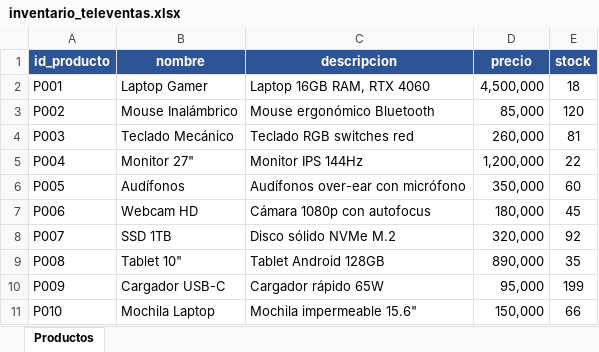
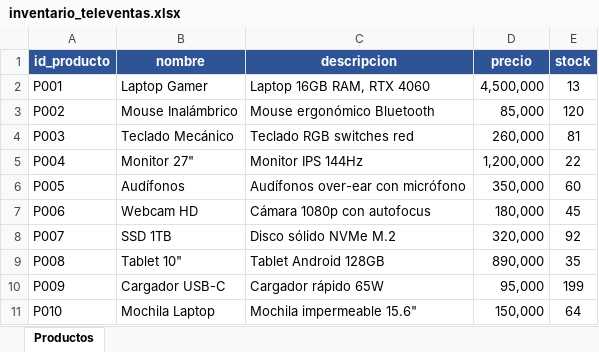
Before and after one commit to jr97ds/televentas_py, an Excel workbook: inventario_televentas.xlsx, sheet Productos, drawn as a sheet; values as stored, in another font and other column widths than the file's, no borders; the diff names each change by its address in the sheet, - before the commit and + after, or states it on an @@ line.

Commit message:
excel

```diff
--- a/inventario_televentas.xlsx (sheet Productos)
+++ b/inventario_televentas.xlsx (sheet Productos)
-E2 (stock): 18
+E2 (stock): 13
-E11 (stock): 66
+E11 (stock): 64
```
